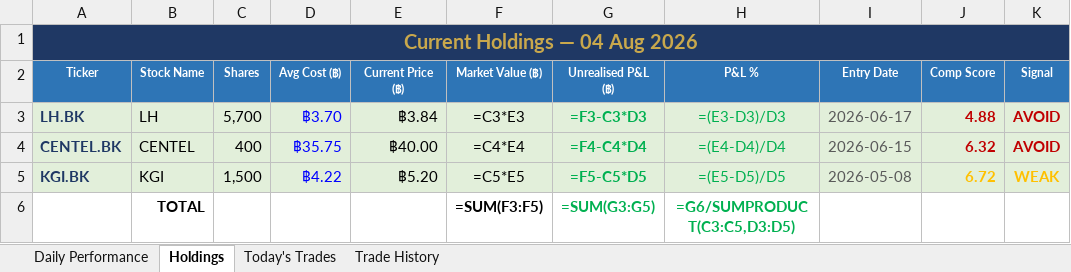
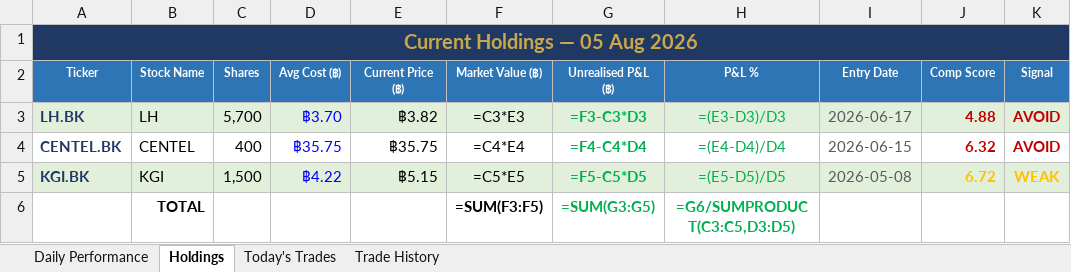
Before and after one commit to PP8825/thai-set-trading, an Excel workbook: Portfolio_Reports/Portfolio_Master.xlsx, sheet Holdings, drawn as a sheet; values as stored, in another font and other column widths than the file's, no borders; formulas without a stored value are shown as written; the diff names each change by its address in the sheet, - before the commit and + after, or states it on an @@ line.

```diff
--- a/Portfolio_Reports/Portfolio_Master.xlsx (sheet Holdings)
+++ b/Portfolio_Reports/Portfolio_Master.xlsx (sheet Holdings)
-A1 (Ticker): Current Holdings — 04 Aug 2026
+A1 (Ticker): Current Holdings — 05 Aug 2026
-E3 (Current Price (฿)): ฿3.84
+E3 (Current Price (฿)): ฿3.82
-A4:K4 fill: #E2EFDA
+A4:K4 fill: none
-E4 (Current Price (฿)): ฿40.00
+E4 (Current Price (฿)): ฿35.75
-E5 (Current Price (฿)): ฿5.20
+E5 (Current Price (฿)): ฿5.15
```
Also changed, not shown: sheet Daily Performance, sheet Today's Trades, 1 other file.
